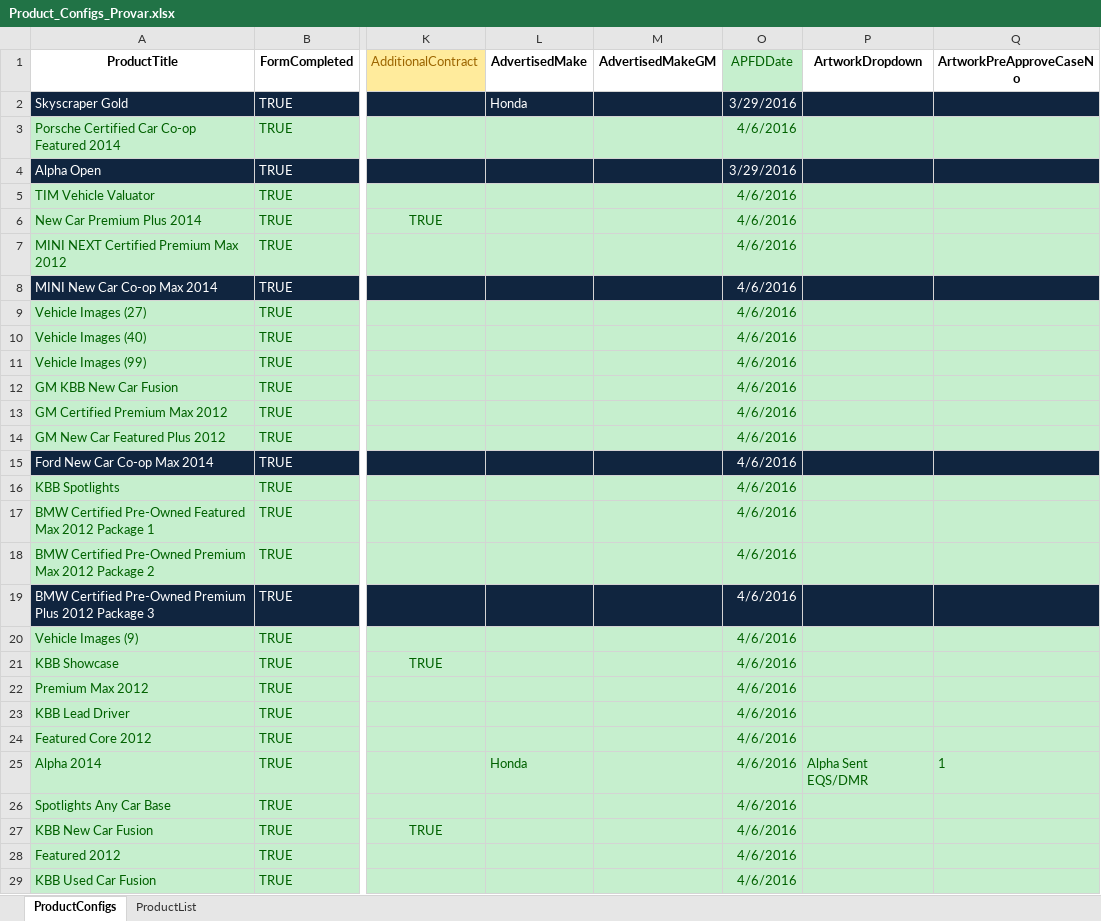
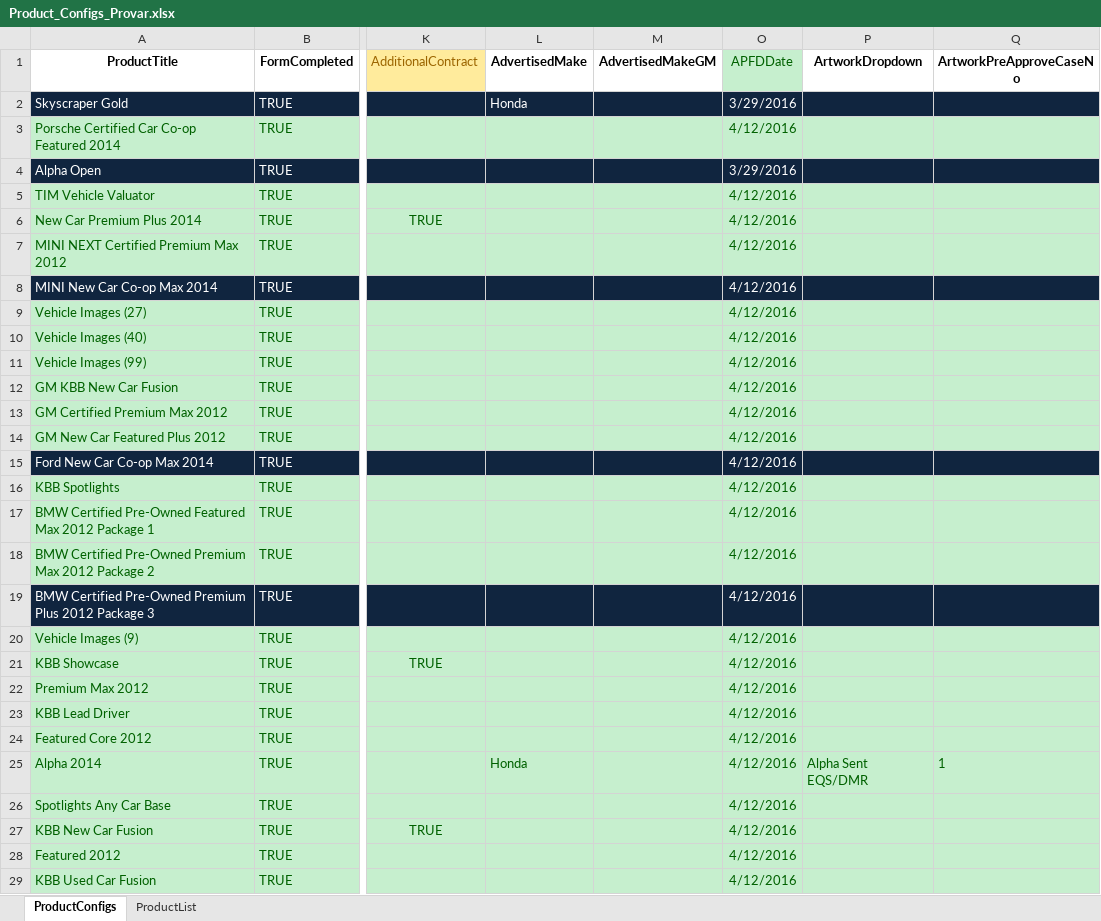
Before and after one commit to ProvarAutomation/QuotingWorkspace, an Excel workbook: Quoting/templates/Product_Configs_Provar.xlsx, sheet ProductConfigs, drawn as a sheet; only a part is shown, gaps mark what is left out; values as stored, in another font and other column widths than the file's, no borders; the diff covers the shown part only; the diff names each change by its address in the sheet, - before the commit and + after, or states it on an @@ line.

```diff
--- a/Quoting/templates/Product_Configs_Provar.xlsx (sheet ProductConfigs)
+++ b/Quoting/templates/Product_Configs_Provar.xlsx (sheet ProductConfigs)
-O3 (APFDDate): 4/6/2016
+O3 (APFDDate): 4/12/2016
-O5:O29 (APFDDate): 4/6/2016
+O5:O29 (APFDDate): 4/12/2016
```
Also changed, not shown: 87 edited cells elsewhere in this sheet, sheet ProductList, 9 other files.
